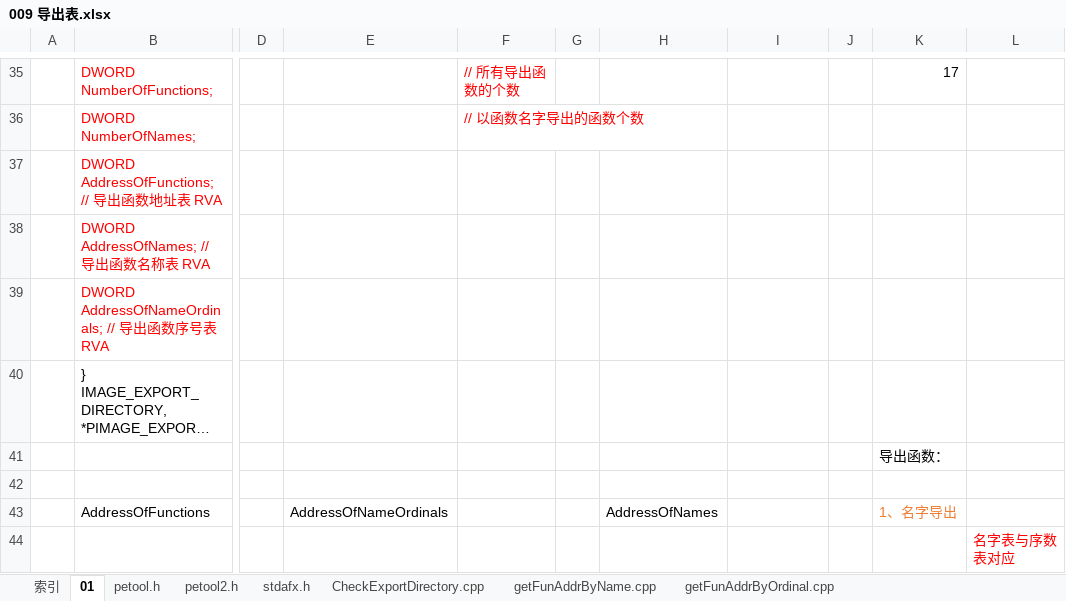
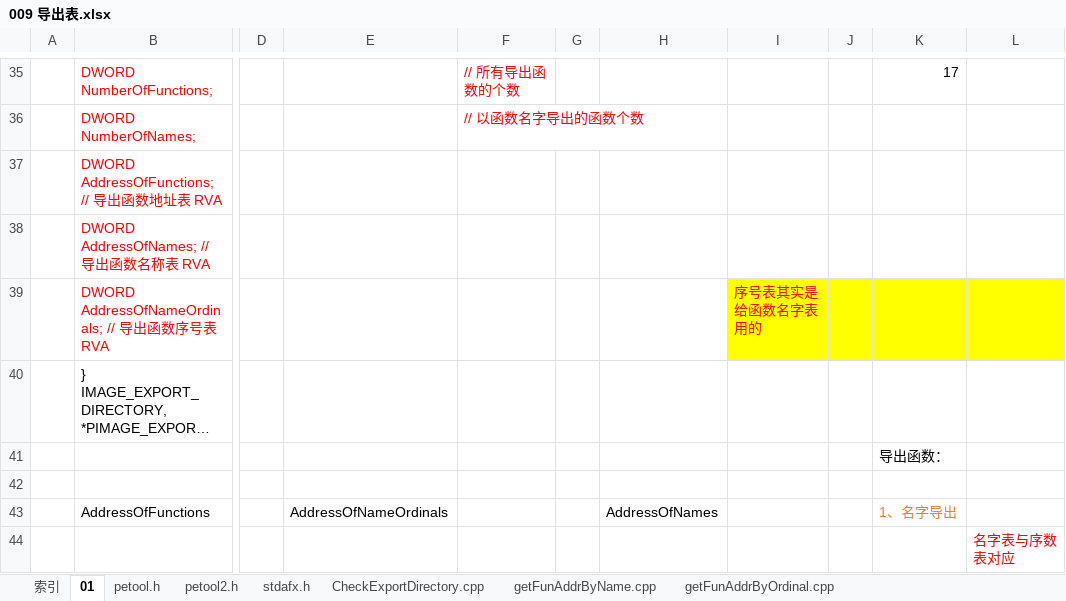
Before and after one commit to wufake70/mySoftwareReverse, an Excel workbook: 03 PE/009 导出表.xlsx, sheet 01, drawn as a sheet; only a part is shown, gaps mark what is left out; long unchanged cells end in …; values as stored, in another font and other column widths than the file's, no borders; charts and pictures not drawn; the diff names each change by its address in the sheet, - before the commit and + after, or states it on an @@ line.

```diff
--- a/03 PE/009 导出表.xlsx (sheet 01)
+++ b/03 PE/009 导出表.xlsx (sheet 01)
-I39: (empty)
+I39: 序号表其实是给函数名字表用的
-I39:L39 fill: none
+I39:L39 fill: #FFFF00
```
Also changed, not shown: 7 other files.
